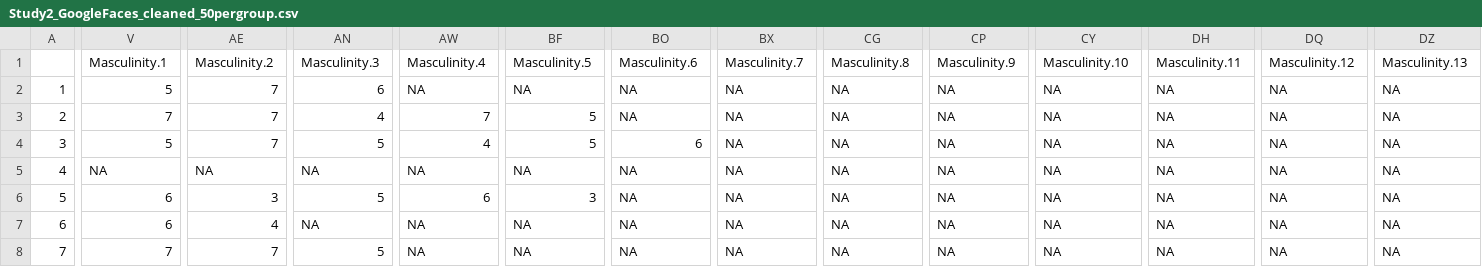
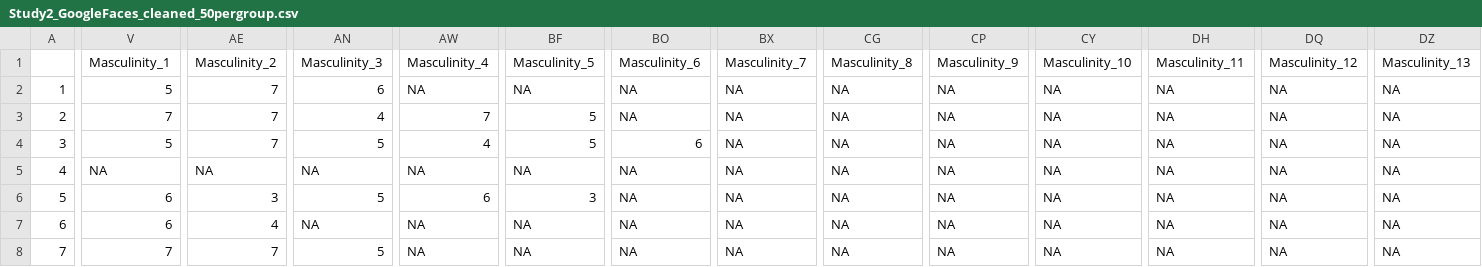
Before and after one commit to acgrissom/projects, a CSV file: ganfaces/data/cleaned/Study2_GoogleFaces_cleaned_50pergroup.csv, drawn as a sheet; only a part is shown, gaps mark what is left out; the diff covers the shown part only; the diff names each change by its address in the sheet, - before the commit and + after, or states it on an @@ line.

```diff
--- a/ganfaces/data/cleaned/Study2_GoogleFaces_cleaned_50pergroup.csv
+++ b/ganfaces/data/cleaned/Study2_GoogleFaces_cleaned_50pergroup.csv
-V1: Masculinity.1
+V1: Masculinity_1
-AE1: Masculinity.2
+AE1: Masculinity_2
-AN1: Masculinity.3
+AN1: Masculinity_3
-AW1: Masculinity.4
+AW1: Masculinity_4
-BF1: Masculinity.5
+BF1: Masculinity_5
-BO1: Masculinity.6
+BO1: Masculinity_6
-BX1: Masculinity.7
+BX1: Masculinity_7
-CG1: Masculinity.8
+CG1: Masculinity_8
-CP1: Masculinity.9
+CP1: Masculinity_9
-CY1: Masculinity.10
+CY1: Masculinity_10
-DH1: Masculinity.11
+DH1: Masculinity_11
-DQ1: Masculinity.12
+DQ1: Masculinity_12
-DZ1: Masculinity.13
+DZ1: Masculinity_13
```
Also changed, not shown: 3 edited cells elsewhere in this file, ganfaces/data/cleaned/Study2_GoogleFaces_full_unbalanced.csv, 15 other files.
